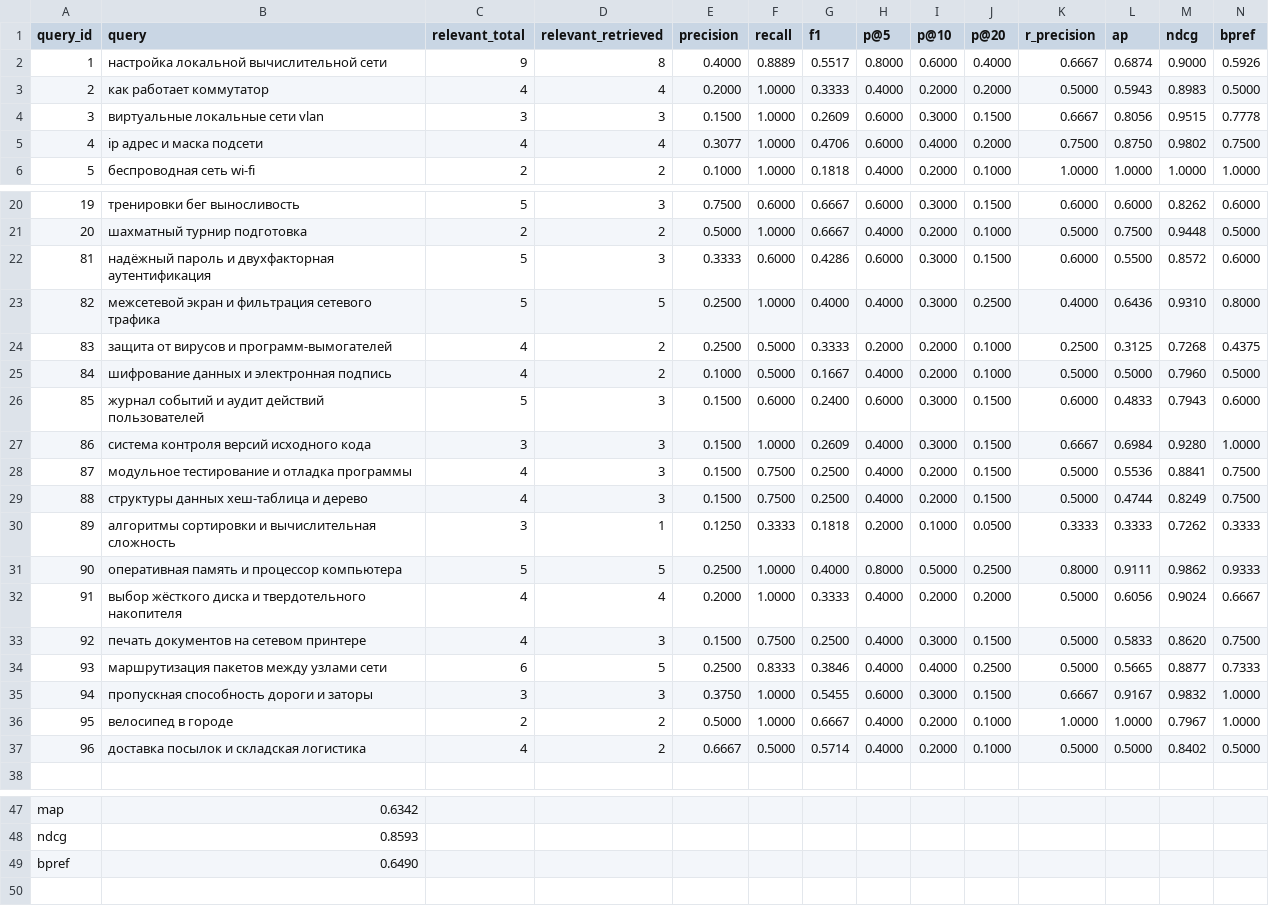
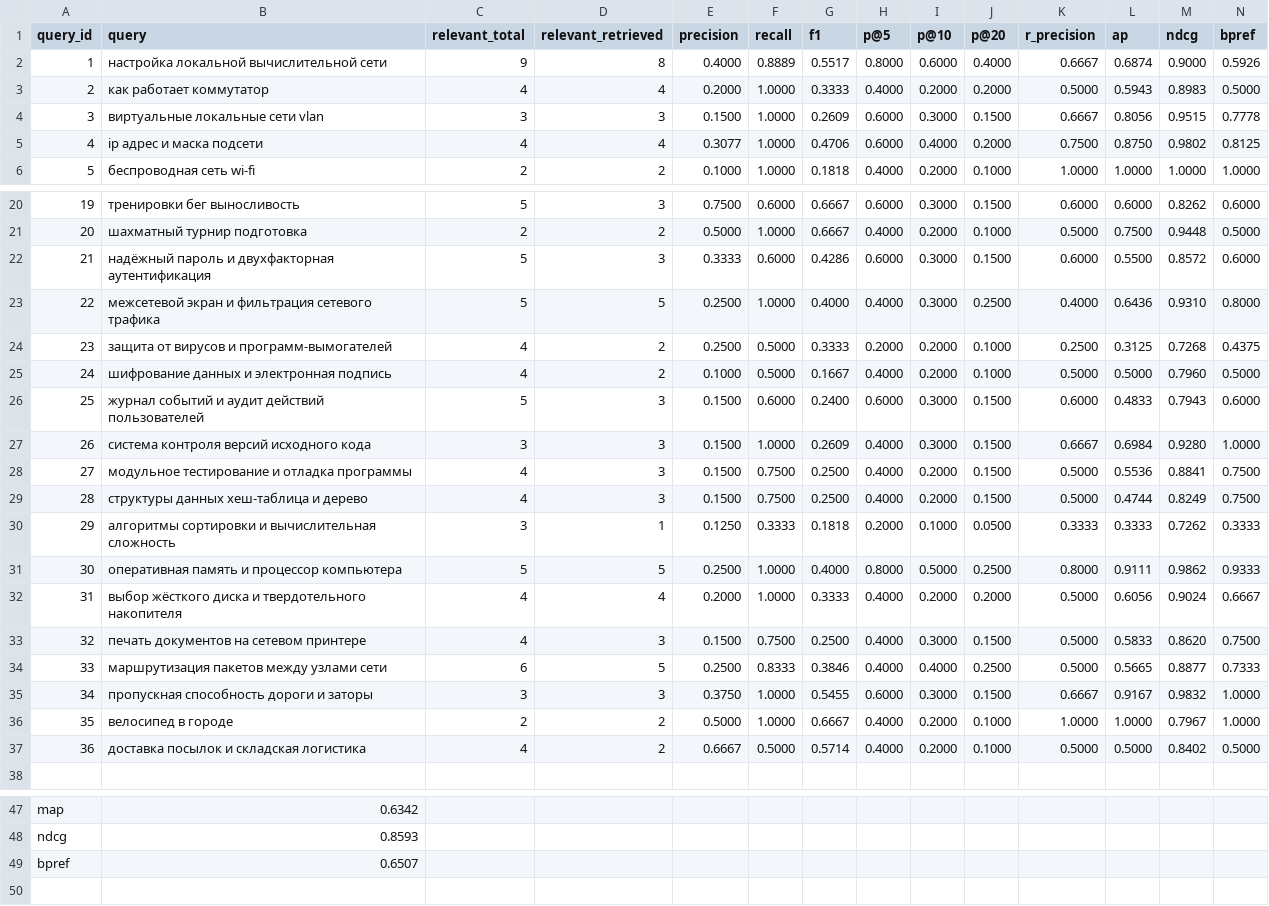
Before and after one commit to Ithinkbee/YeYaZIS, a CSV file: Lab1/report/metrics.csv, drawn as a sheet; only a part is shown, gaps mark what is left out.

```diff
--- a/Lab1/report/metrics.csv
+++ b/Lab1/report/metrics.csv
@@ -4,3 +4,3 @@ query_id;query;relevant_total;relevant_retrieved;precision;recall;f1;p@5;p@10;p@
 3;виртуальные локальные сети vlan;3;3;0.1500;1.0000;0.2609;0.6000;0.3000;0.1500;0.6667;0.8056;0.9515;0.7778
-4;ip адрес и маска подсети;4;4;0.3077;1.0000;0.4706;0.6000;0.4000;0.2000;0.7500;0.8750;0.9802;0.7500
+4;ip адрес и маска подсети;4;4;0.3077;1.0000;0.4706;0.6000;0.4000;0.2000;0.7500;0.8750;0.9802;0.8125
 5;беспроводная сеть wi-fi;2;2;0.1000;1.0000;0.1818;0.4000;0.2000;0.1000;1.0000;1.0000;1.0000;1.0000
@@ -21,18 +21,18 @@ query_id;query;relevant_total;relevant_retrieved;precision;recall;f1;p@5;p@10;p@
 20;шахматный турнир подготовка;2;2;0.5000;1.0000;0.6667;0.4000;0.2000;0.1000;0.5000;0.7500;0.9448;0.5000
-81;надёжный пароль и двухфакторная аутентификация;5;3;0.3333;0.6000;0.4286;0.6000;0.3000;0.1500;0.6000;0.5500;0.8572;0.6000
-82;межсетевой экран и фильтрация сетевого трафика;5;5;0.2500;1.0000;0.4000;0.4000;0.3000;0.2500;0.4000;0.6436;0.9310;0.8000
-83;защита от вирусов и программ-вымогателей;4;2;0.2500;0.5000;0.3333;0.2000;0.2000;0.1000;0.2500;0.3125;0.7268;0.4375
-84;шифрование данных и электронная подпись;4;2;0.1000;0.5000;0.1667;0.4000;0.2000;0.1000;0.5000;0.5000;0.7960;0.5000
-85;журнал событий и аудит действий пользователей;5;3;0.1500;0.6000;0.2400;0.6000;0.3000;0.1500;0.6000;0.4833;0.7943;0.6000
-86;система контроля версий исходного кода;3;3;0.1500;1.0000;0.2609;0.4000;0.3000;0.1500;0.6667;0.6984;0.9280;1.0000
-87;модульное тестирование и отладка программы;4;3;0.1500;0.7500;0.2500;0.4000;0.2000;0.1500;0.5000;0.5536;0.8841;0.7500
-88;структуры данных хеш-таблица и дерево;4;3;0.1500;0.7500;0.2500;0.4000;0.2000;0.1500;0.5000;0.4744;0.8249;0.7500
-89;алгоритмы сортировки и вычислительная сложность;3;1;0.1250;0.3333;0.1818;0.2000;0.1000;0.0500;0.3333;0.3333;0.7262;0.3333
-90;оперативная память и процессор компьютера;5;5;0.2500;1.0000;0.4000;0.8000;0.5000;0.2500;0.8000;0.9111;0.9862;0.9333
-91;выбор жёсткого диска и твердотельного накопителя;4;4;0.2000;1.0000;0.3333;0.4000;0.2000;0.2000;0.5000;0.6056;0.9024;0.6667
-92;печать документов на сетевом принтере;4;3;0.1500;0.7500;0.2500;0.4000;0.3000;0.1500;0.5000;0.5833;0.8620;0.7500
-93;маршрутизация пакетов между узлами сети;6;5;0.2500;0.8333;0.3846;0.4000;0.4000;0.2500;0.5000;0.5665;0.8877;0.7333
-94;пропускная способность дороги и заторы;3;3;0.3750;1.0000;0.5455;0.6000;0.3000;0.1500;0.6667;0.9167;0.9832;1.0000
-95;велосипед в городе;2;2;0.5000;1.0000;0.6667;0.4000;0.2000;0.1000;1.0000;1.0000;0.7967;1.0000
-96;доставка посылок и складская логистика;4;2;0.6667;0.5000;0.5714;0.4000;0.2000;0.1000;0.5000;0.5000;0.8402;0.5000
+21;надёжный пароль и двухфакторная аутентификация;5;3;0.3333;0.6000;0.4286;0.6000;0.3000;0.1500;0.6000;0.5500;0.8572;0.6000
+22;межсетевой экран и фильтрация сетевого трафика;5;5;0.2500;1.0000;0.4000;0.4000;0.3000;0.2500;0.4000;0.6436;0.9310;0.8000
+23;защита от вирусов и программ-вымогателей;4;2;0.2500;0.5000;0.3333;0.2000;0.2000;0.1000;0.2500;0.3125;0.7268;0.4375
+24;шифрование данных и электронная подпись;4;2;0.1000;0.5000;0.1667;0.4000;0.2000;0.1000;0.5000;0.5000;0.7960;0.5000
+25;журнал событий и аудит действий пользователей;5;3;0.1500;0.6000;0.2400;0.6000;0.3000;0.1500;0.6000;0.4833;0.7943;0.6000
+26;система контроля версий исходного кода;3;3;0.1500;1.0000;0.2609;0.4000;0.3000;0.1500;0.6667;0.6984;0.9280;1.0000
+27;модульное тестирование и отладка программы;4;3;0.1500;0.7500;0.2500;0.4000;0.2000;0.1500;0.5000;0.5536;0.8841;0.7500
+28;структуры данных хеш-таблица и дерево;4;3;0.1500;0.7500;0.2500;0.4000;0.2000;0.1500;0.5000;0.4744;0.8249;0.7500
+29;алгоритмы сортировки и вычислительная сложность;3;1;0.1250;0.3333;0.1818;0.2000;0.1000;0.0500;0.3333;0.3333;0.7262;0.3333
+30;оперативная память и процессор компьютера;5;5;0.2500;1.0000;0.4000;0.8000;0.5000;0.2500;0.8000;0.9111;0.9862;0.9333
+31;выбор жёсткого диска и твердотельного накопителя;4;4;0.2000;1.0000;0.3333;0.4000;0.2000;0.2000;0.5000;0.6056;0.9024;0.6667
+32;печать документов на сетевом принтере;4;3;0.1500;0.7500;0.2500;0.4000;0.3000;0.1500;0.5000;0.5833;0.8620;0.7500
+33;маршрутизация пакетов между узлами сети;6;5;0.2500;0.8333;0.3846;0.4000;0.4000;0.2500;0.5000;0.5665;0.8877;0.7333
+34;пропускная способность дороги и заторы;3;3;0.3750;1.0000;0.5455;0.6000;0.3000;0.1500;0.6667;0.9167;0.9832;1.0000
+35;велосипед в городе;2;2;0.5000;1.0000;0.6667;0.4000;0.2000;0.1000;1.0000;1.0000;0.7967;1.0000
+36;доставка посылок и складская логистика;4;2;0.6667;0.5000;0.5714;0.4000;0.2000;0.1000;0.5000;0.5000;0.8402;0.5000
 
@@ -48,3 +48,3 @@ map;0.6342
 ndcg;0.8593
-bpref;0.6490
+bpref;0.6507
 
```
Also changed, not shown: 57 other files.
